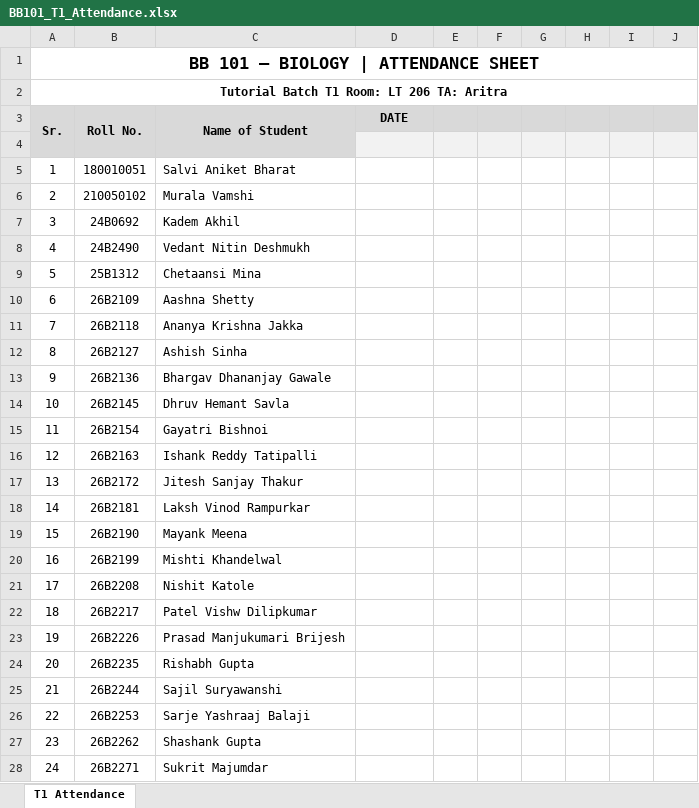
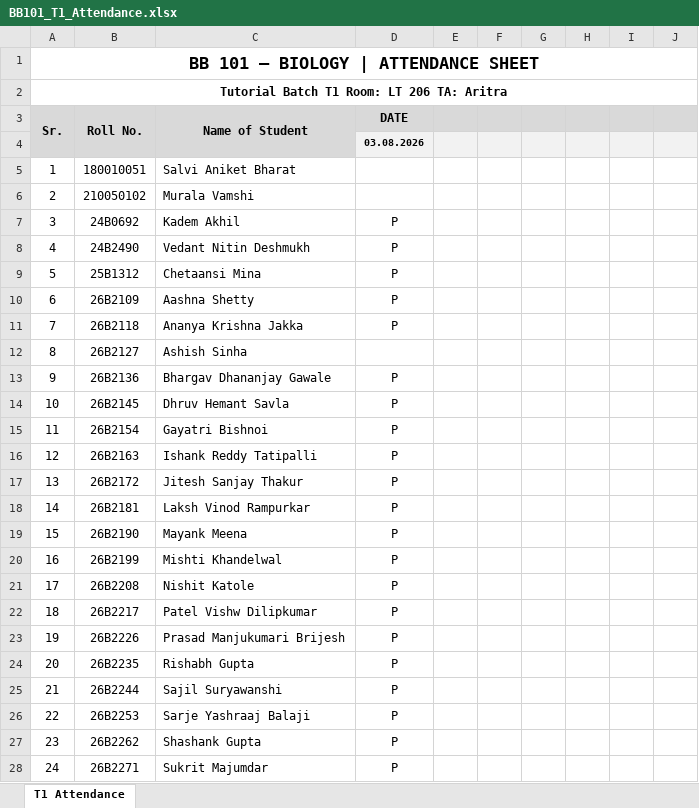
Before and after one commit to AritraD11/BB101, an Excel workbook: attendance/BB101_T1_Attendance.xlsx, sheet T1 Attendance, drawn as a sheet; only a part is shown; values as stored, in another font and other column widths than the file's, no borders; the diff covers the shown part only; the diff names each change by its address in the sheet, - before the commit and + after, or states it on an @@ line.

```diff
--- a/attendance/BB101_T1_Attendance.xlsx (sheet T1 Attendance)
+++ b/attendance/BB101_T1_Attendance.xlsx (sheet T1 Attendance)
-A4:C4 fill: #D9D9D9
+A4:C4 fill: none
-D4 (DATE): (empty)
+D4 (DATE): 03.08.2026
-D7:D11 (DATE): (empty)
+D7:D11 (DATE): P
-D13:D28 (DATE): (empty)
+D13:D28 (DATE): P
```
Also changed, not shown: 7 edited cells and cell formats elsewhere in this sheet, 1 other file.
